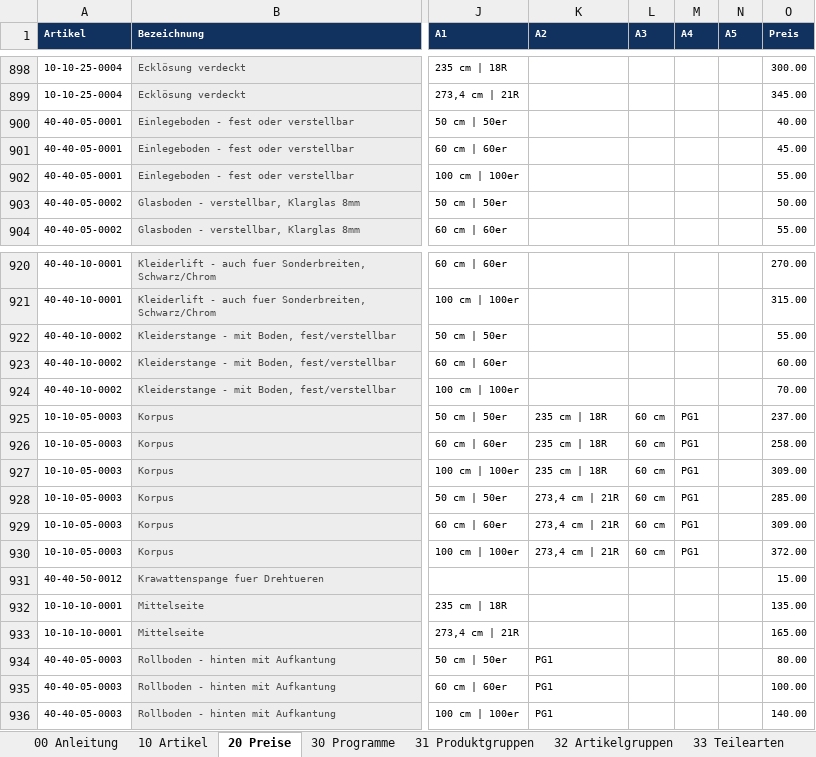
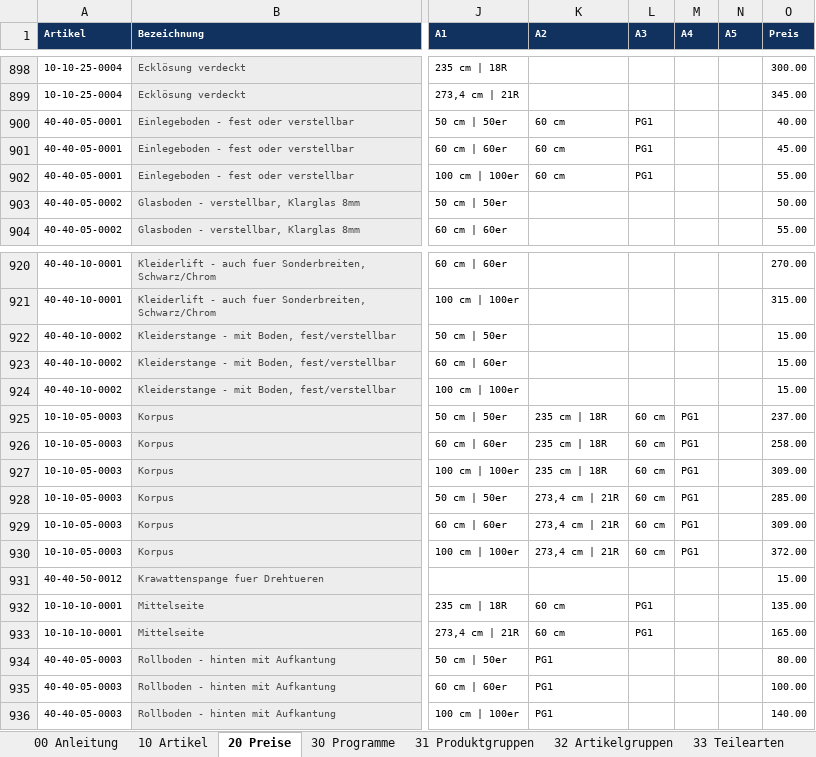
Before and after one commit to shirocasa01-pixel/Cramer-Konfigurator-v2, an Excel workbook: app/Cramer-Stammdaten.xlsx, sheet 20 Preise, drawn as a sheet; only a part is shown, gaps mark what is left out; values as stored, in another font and other column widths than the file's, no borders; the diff covers the shown part only; the diff names each change by its address in the sheet, - before the commit and + after, or states it on an @@ line.

```diff
--- a/app/Cramer-Stammdaten.xlsx (sheet 20 Preise)
+++ b/app/Cramer-Stammdaten.xlsx (sheet 20 Preise)
-K900:K902 (A2): (empty)
+K900:K902 (A2): 60 cm
-L900:L902 (A3): (empty)
+L900:L902 (A3): PG1
-O922 (Preis): 55.00
+O922 (Preis): 15.00
-O923 (Preis): 60.00
+O923 (Preis): 15.00
-O924 (Preis): 70.00
+O924 (Preis): 15.00
-K932:K933 (A2): (empty)
+K932:K933 (A2): 60 cm
-L932:L933 (A3): (empty)
+L932:L933 (A3): PG1
```
Also changed, not shown: 75 added rows elsewhere in this sheet, sheet 10 Artikel, sheet 50 Meta, 43 other files.
